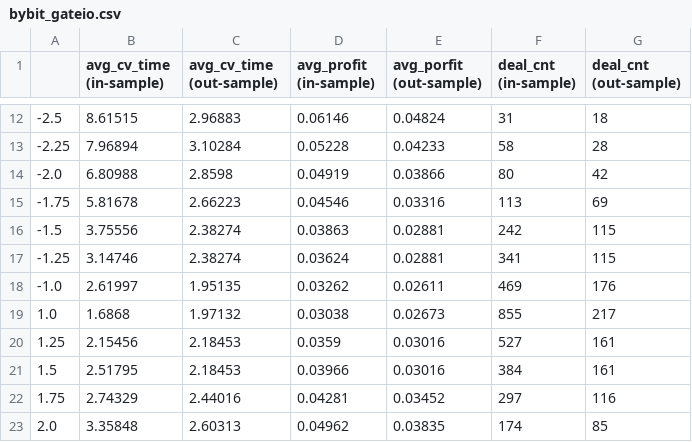
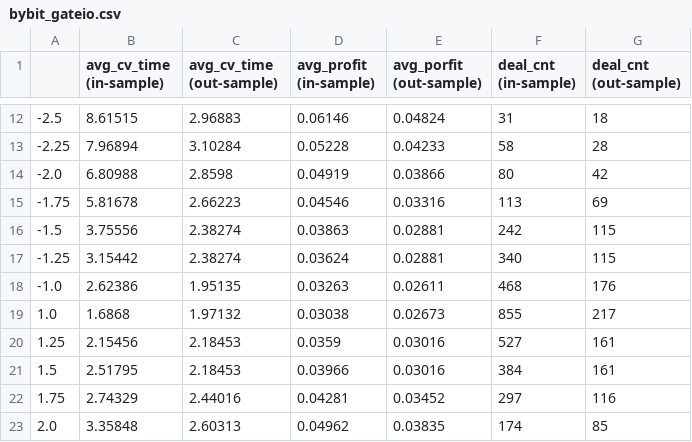
Before and after one commit to CDETrading/perp_arb_analysis, a CSV file: src/bybit_gateio.csv, drawn as a sheet; only a part is shown, gaps mark what is left out.

Commit message:
modified:   src/bitget_bybit.csv 	modified:   src/bitget_gateio.csv 	modified:   src/bitget_htx.csv 	modified:   src/bybit_gateio.csv 	modified:   src/bybit_htx.csv 	modified:   src/htx_gateio.csv

```diff
--- a/src/bybit_gateio.csv
+++ b/src/bybit_gateio.csv
@@ -16,4 +16,4 @@
 -1.5,3.75556,2.38274,0.03863,0.02881,242,115
--1.25,3.14746,2.38274,0.03624,0.02881,341,115
--1.0,2.61997,1.95135,0.03262,0.02611,469,176
+-1.25,3.15442,2.38274,0.03624,0.02881,340,115
+-1.0,2.62386,1.95135,0.03263,0.02611,468,176
 1.0,1.6868,1.97132,0.03038,0.02673,855,217
```
Also changed, not shown: src/bitget_bybit.csv, src/bitget_gateio.csv, 3 other files.
